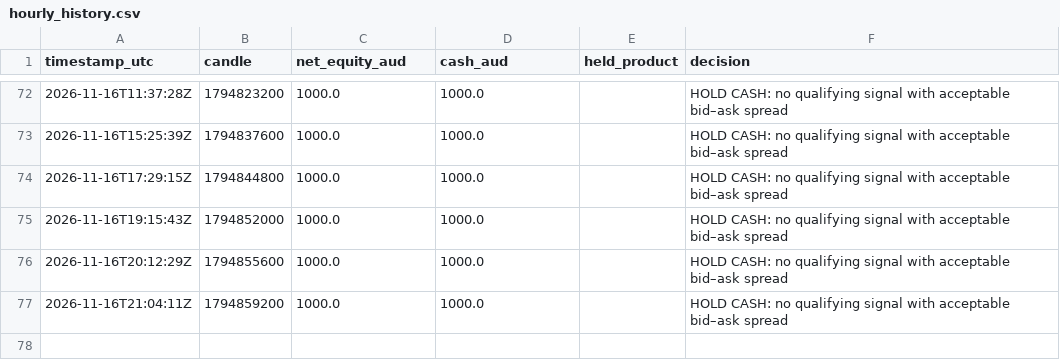
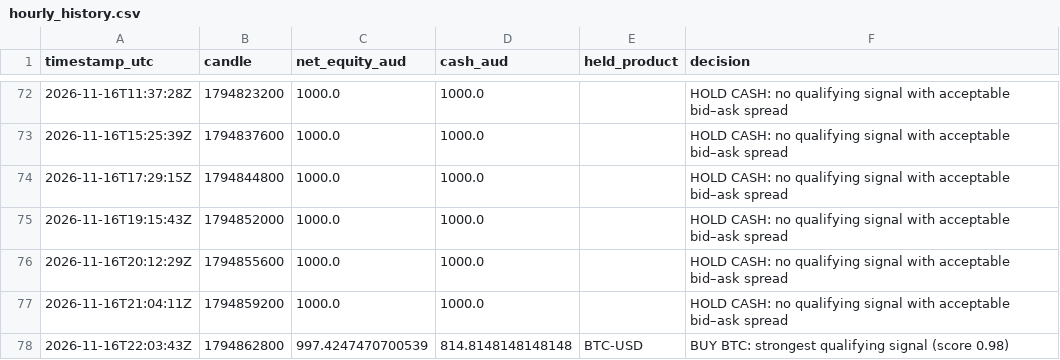
Before and after one commit to KimaKazeKrypto/coinbase-paper-trader-Visibility-Public, a CSV file: data/hourly_history.csv, drawn as a sheet; only a part is shown, gaps mark what is left out; the diff names each change by its address in the sheet, - before the commit and + after, or states it on an @@ line.

Commit message:
Update paper trading data [skip ci]

```diff
--- a/data/hourly_history.csv
+++ b/data/hourly_history.csv
+row 78: 2026-11-16T22:03:43Z | 1794862800 | 997.4247470700539 | 814.8148148148148 | BTC-USD | BUY BTC: strongest qualifying signal (score 0.98)
```
Also changed, not shown: 6 other files.
